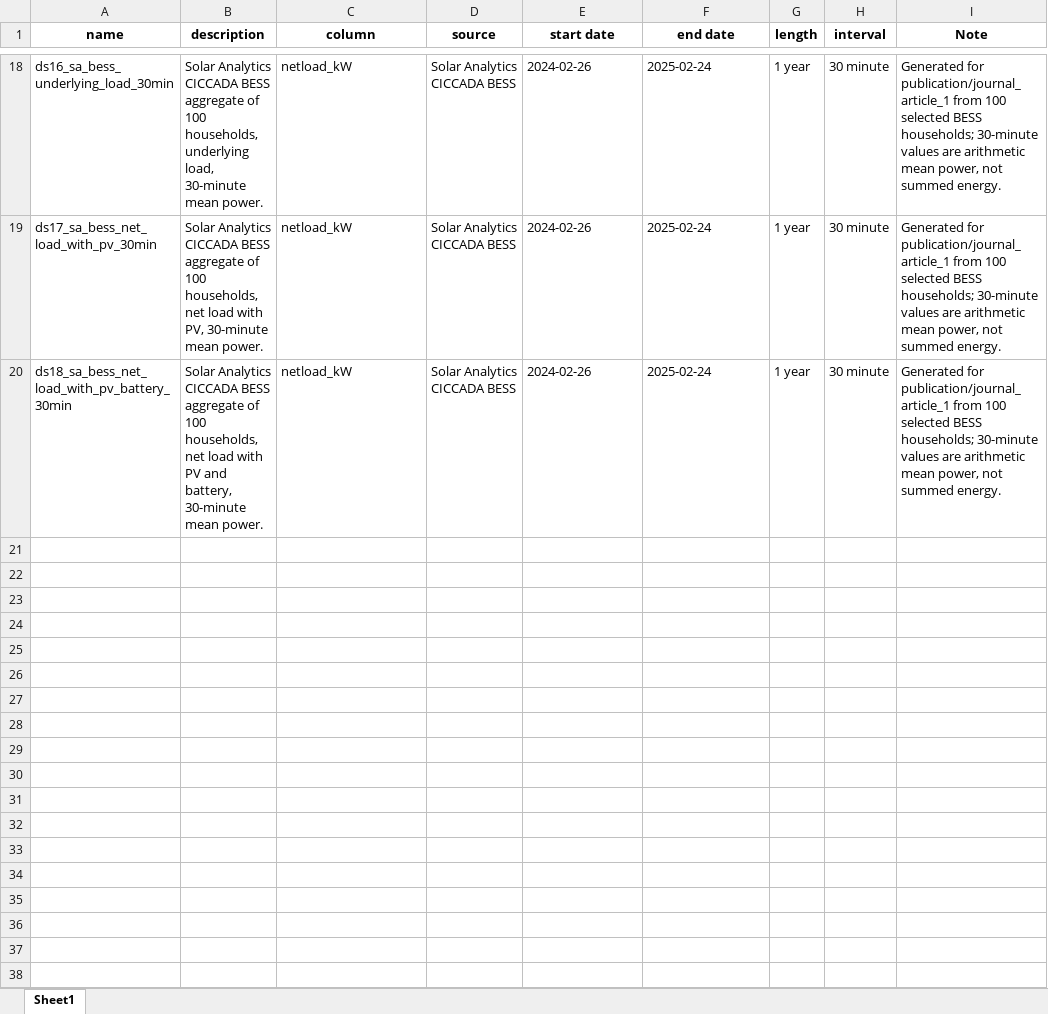
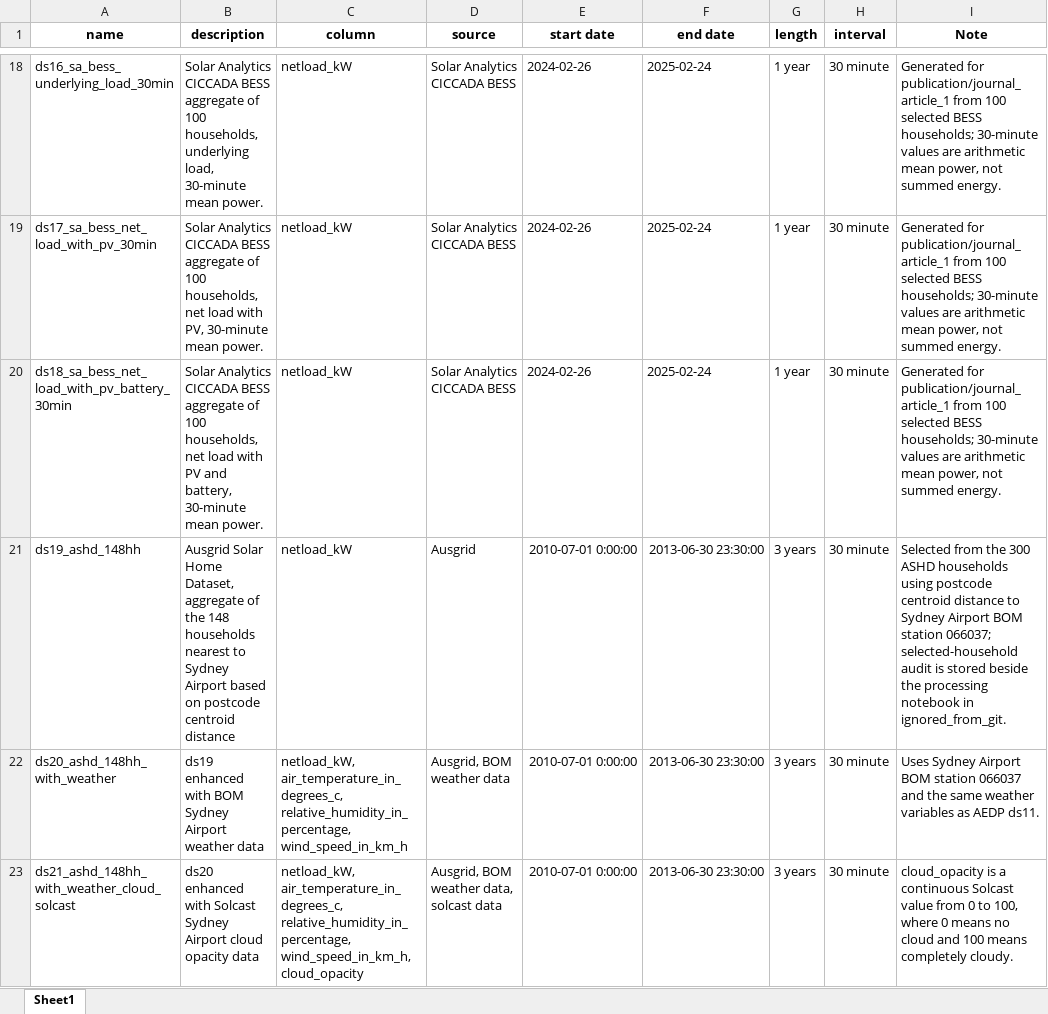
Before and after one commit to mssamhan31/PyNNLF, an Excel workbook: data/metadata.xlsx, sheet Sheet1, drawn as a sheet; only a part is shown, gaps mark what is left out; values as stored, in another font and other column widths than the file's, no borders; the diff names each change by its address in the sheet, - before the commit and + after, or states it on an @@ line.

Commit message:
Added ASHD with 148 households dataset

```diff
--- a/data/metadata.xlsx (sheet Sheet1)
+++ b/data/metadata.xlsx (sheet Sheet1)
+row 21: ds19_ashd_148hh | Ausgrid Solar Home Dataset, aggregate of the 148 households nearest to Sydney Airport based on postcode centroid distance | netload_kW | Ausgrid | 2010-07-01 0:00:00 | 2013-06-30 23:30:00 | 3 years | 30 minute | Selected from the 300 ASHD households using postcode centroid distance to Sydney Airport BOM station 066037; selected-household audit is stored beside the processing notebook in ignored_from_git.
+row 22: ds20_ashd_148hh_with_weather | ds19 enhanced with BOM Sydney Airport weather data | netload_kW, air_temperature_in_degrees_c, relative_humidity_in_percentage, wind_speed_in_km_h | Ausgrid, BOM weather data | 2010-07-01 0:00:00 | 2013-06-30 23:30:00 | 3 years | 30 minute | Uses Sydney Airport BOM station 066037 and the same weather variables as AEDP ds11.
+row 23: ds21_ashd_148hh_with_weather_cloud_solcast | ds20 enhanced with Solcast Sydney Airport cloud opacity data | netload_kW, air_temperature_in_degrees_c, relative_humidity_in_percentage, wind_speed_in_km_h, cloud_opacity | Ausgrid, BOM weather data, solcast data | 2010-07-01 0:00:00 | 2013-06-30 23:30:00 | 3 years | 30 minute | cloud_opacity is a continuous Solcast value from 0 to 100, where 0 means no cloud and 100 means completely cloudy.
```
Also changed, not shown: 4 other files.
